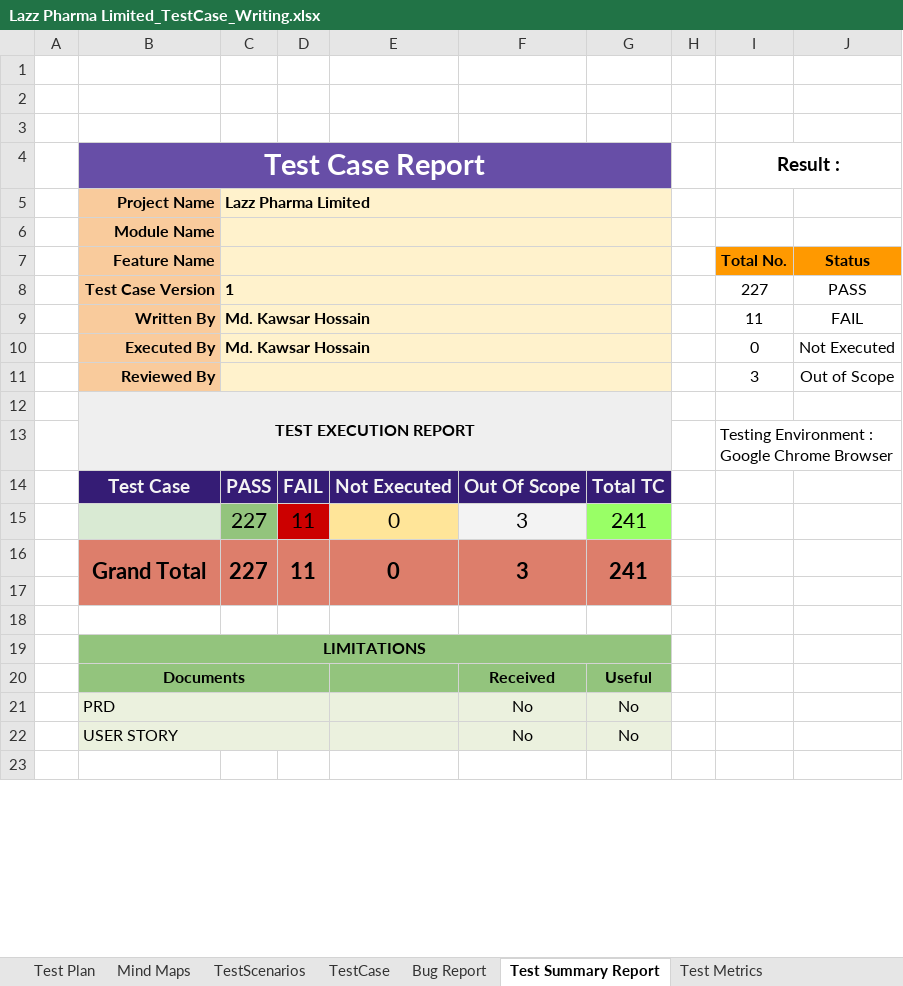
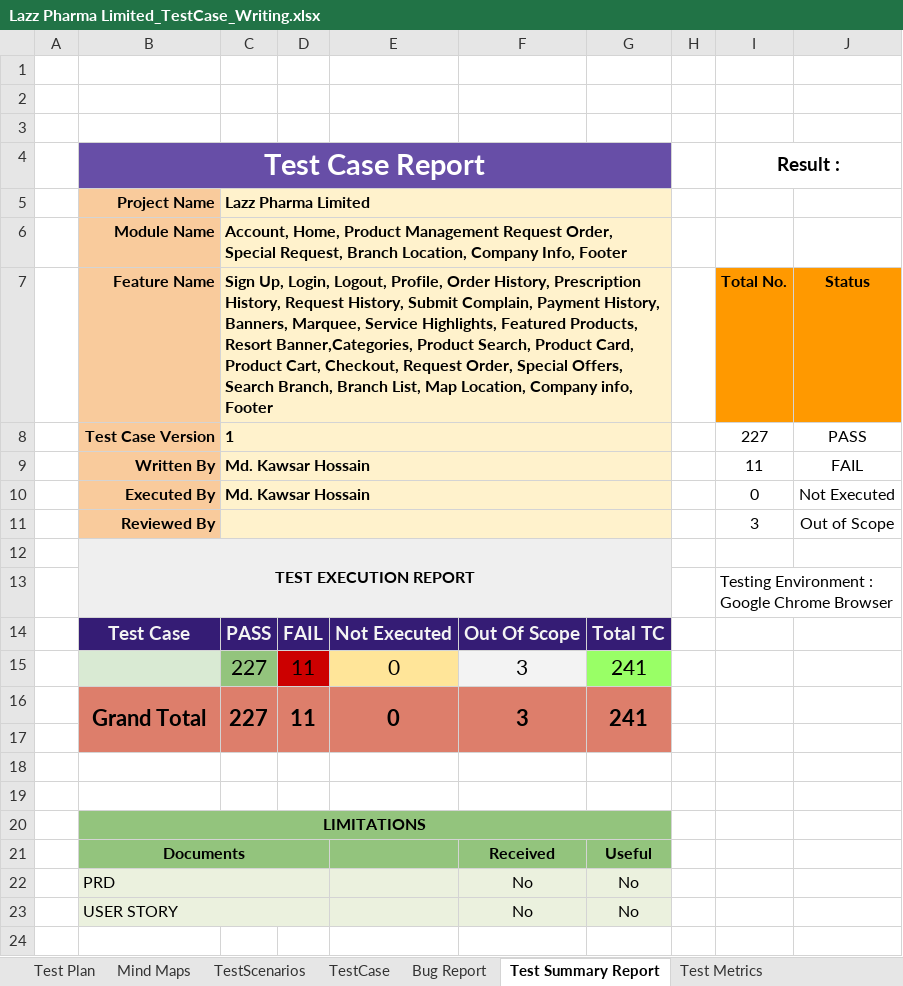
Before and after one commit to kawsar12759/ManualTesting-LazzPharma, an Excel workbook: Lazz Pharma Limited_TestCase_Writing.xlsx, sheet Test Summary Report, drawn as a sheet; only a part is shown; values as stored, in another font and other column widths than the file's, no borders; charts and pictures not drawn; removed rows and columns are numbered as before the commit, all else as after; the diff names each change by its address in the sheet, - before the commit and + after, or states it on an @@ line.

Commit message:
Updated Test plan, Mindmap and added Readme file

```diff
--- a/Lazz Pharma Limited_TestCase_Writing.xlsx (sheet Test Summary Report)
+++ b/Lazz Pharma Limited_TestCase_Writing.xlsx (sheet Test Summary Report)
-C6: (empty)
+C6: Account, Home, Product Management Request Order, Special Request, Branch Location, Company Info, Footer
-C7: (empty)
+C7: Sign Up, Login, Logout, Profile, Order History, Prescription History, Request History, Submit Complain, Payment History, Banners, Marquee, Service Highlights, Featured Products, Resort Banner,Categories, Product Search, Product Card, Product Cart, Checkout, Request Order, Special Offers, Search Branch, Branch List, Map Location, Company info, Footer
-B16:B17 merged
+B16:B17 merged
-C16:C17 merged
+C16:C17 merged
-D16:D17 merged
+D16:D17 merged
-E16:E17 merged
+E16:E17 merged
-F16:F17 merged
+F16:F17 merged
-G16:G17 merged
+G16:G17 merged
+row 17: (empty)
```
Also changed, not shown: sheet TestCase, sheet TestScenarios, sheet Bug Report, formulas that keep their value, charts or pictures, 5 other files.
